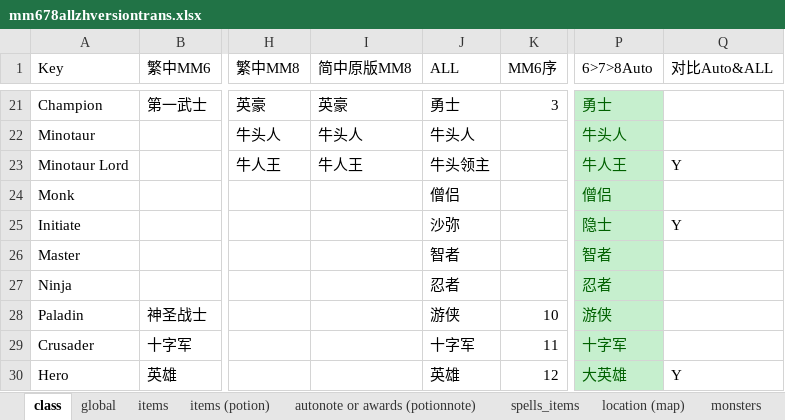
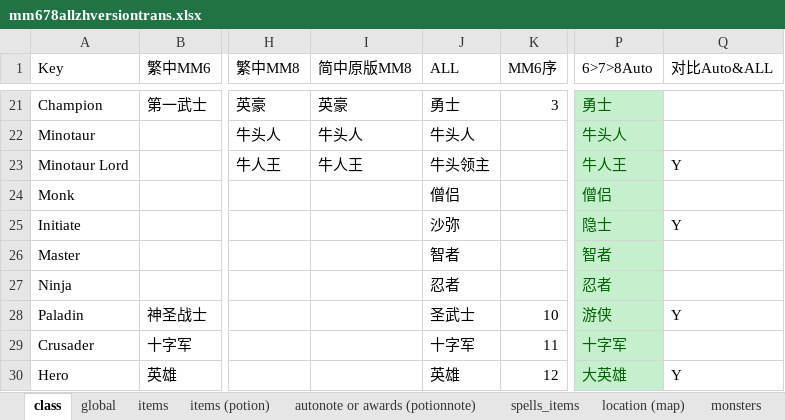
Before and after one commit to might-and-magic/mm678-i18n, an Excel workbook: translation-reference/zh/mm678allzhversiontrans.xlsx, sheet class, drawn as a sheet; only a part is shown, gaps mark what is left out; values as stored, in another font and other column widths than the file's, no borders; the diff names each change by its address in the sheet, - before the commit and + after, or states it on an @@ line.

```diff
--- a/translation-reference/zh/mm678allzhversiontrans.xlsx (sheet class)
+++ b/translation-reference/zh/mm678allzhversiontrans.xlsx (sheet class)
-J28 (ALL): 游侠
+J28 (ALL): 圣武士
-Q28 (对比Auto&ALL): (empty)
+Q28 (对比Auto&ALL): Y
```
Also changed, not shown: sheet items, 7 other files.
